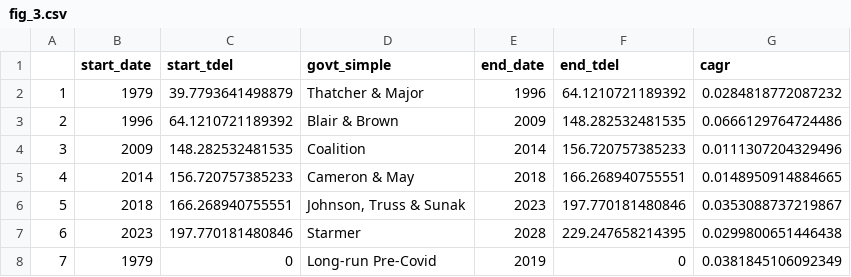
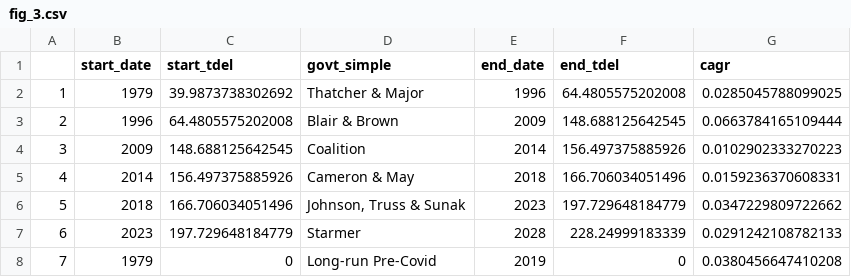
Before and after one commit to REALCentreTHF/health_funding_page, a CSV file: output/fig_3.csv, drawn as a sheet.

```diff
--- a/output/fig_3.csv
+++ b/output/fig_3.csv
@@ -1,8 +1,8 @@
 "","start_date","start_tdel","govt_simple","end_date","end_tdel","cagr"
-"1",1979,39.7793641498879,"Thatcher & Major",1996,64.1210721189392,0.0284818772087232
-"2",1996,64.1210721189392,"Blair & Brown",2009,148.282532481535,0.0666129764724486
-"3",2009,148.282532481535,"Coalition",2014,156.720757385233,0.0111307204329496
-"4",2014,156.720757385233,"Cameron & May",2018,166.268940755551,0.0148950914884665
-"5",2018,166.268940755551,"Johnson, Truss & Sunak",2023,197.770181480846,0.0353088737219867
-"6",2023,197.770181480846,"Starmer",2028,229.247658214395,0.0299800651446438
-"7",1979,0,"Long-run Pre-Covid",2019,0,0.0381845106092349
+"1",1979,39.9873738302692,"Thatcher & Major",1996,64.4805575202008,0.0285045788099025
+"2",1996,64.4805575202008,"Blair & Brown",2009,148.688125642545,0.0663784165109444
+"3",2009,148.688125642545,"Coalition",2014,156.497375885926,0.0102902333270223
+"4",2014,156.497375885926,"Cameron & May",2018,166.706034051496,0.0159236370608331
+"5",2018,166.706034051496,"Johnson, Truss & Sunak",2023,197.729648184779,0.0347229809722662
+"6",2023,197.729648184779,"Starmer",2028,228.24999183339,0.0291242108782133
+"7",1979,0,"Long-run Pre-Covid",2019,0,0.0380456647410208
```
Also changed, not shown: output/budget_data.csv, output/deflator.csv, 9 other files.
